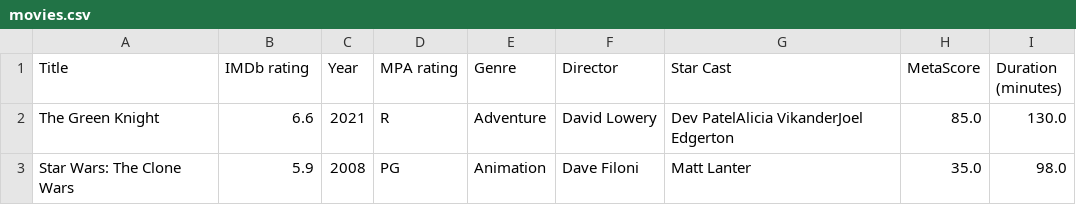
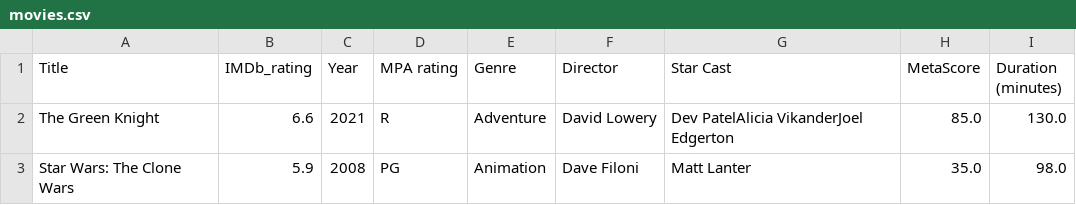
Before and after one commit to lucasanckl66/datasci151spring2026, a CSV file: _quizzes/quiz_5/quiz_data/movies.csv, drawn as a sheet; only a part is shown.

Commit message:
Update movies.csv

```diff
--- a/_quizzes/quiz_5/quiz_data/movies.csv
+++ b/_quizzes/quiz_5/quiz_data/movies.csv
@@ -1,2 +1,2 @@
-Title,IMDb rating,Year,MPA rating,Genre,Director,Star Cast,MetaScore,Duration (minutes)
+Title,IMDb_rating,Year,MPA rating,Genre,Director,Star Cast,MetaScore,Duration (minutes)
 The Green Knight,6.6,2021,R,Adventure,David Lowery,Dev PatelAlicia VikanderJoel Edgerton,85.0,130.0
```
